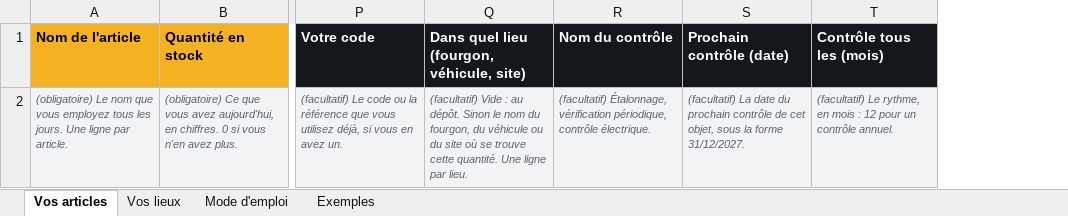
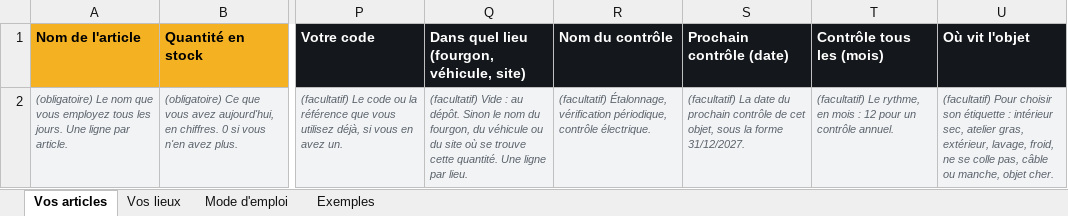
Before and after one commit to NEXUXSTELAR/rayon-demo-publique, an Excel workbook: modele_liste_articles.xlsx, sheet Vos articles, drawn as a sheet; only a part is shown, gaps mark what is left out; values as stored, in another font and other column widths than the file's, no borders; the diff names each change by its address in the sheet, - before the commit and + after, or states it on an @@ line.

Commit message:
Mon espace : six formats d'étiquettes

```diff
--- a/modele_liste_articles.xlsx (sheet Vos articles)
+++ b/modele_liste_articles.xlsx (sheet Vos articles)
+column U (Où vit l'objet), row 2: (facultatif) Pour choisir son étiquette : intérieur sec, atelier gras, extérieur, lavage, froid, ne se colle pas, câble ou manche, objet cher.
```
Also changed, not shown: sheet Exemples, sheet Mode d'emploi, 4 other files.
